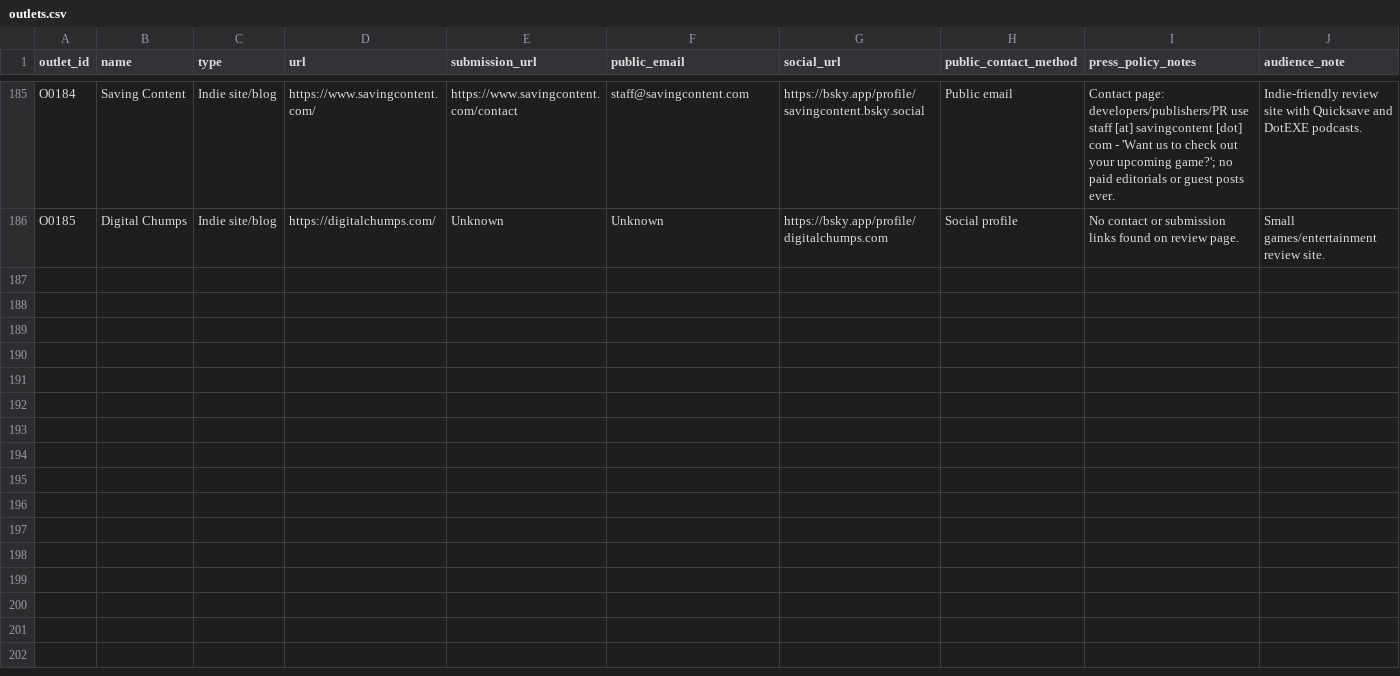
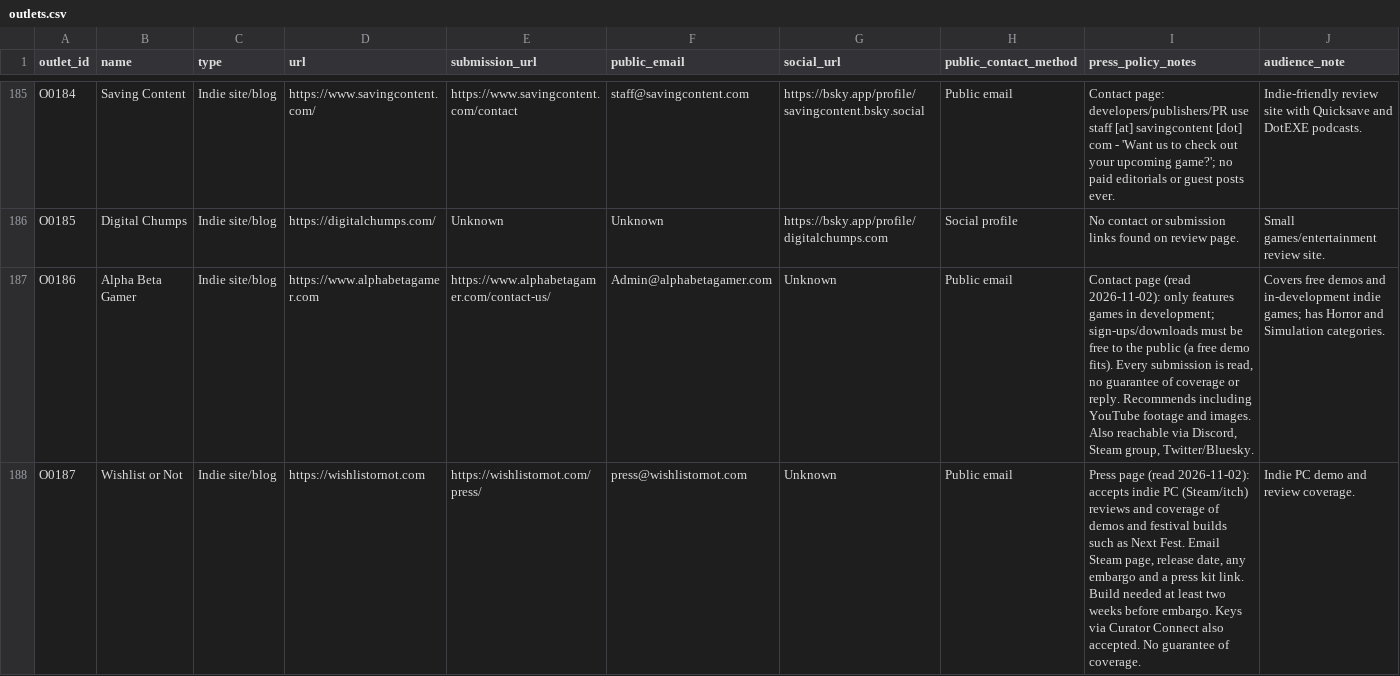
Before and after one commit to multinodaltrx/StreamerDB, a CSV file: ClubSanguine_CreatorResearch/press/outlets.csv, drawn as a sheet; only a part is shown, gaps mark what is left out; rows hold the shown columns only; the diff covers the shown part only; the diff names each change by its address in the sheet, - before the commit and + after, or states it on an @@ line.

```diff
--- a/ClubSanguine_CreatorResearch/press/outlets.csv
+++ b/ClubSanguine_CreatorResearch/press/outlets.csv
+row 187: O0186 | Alpha Beta Gamer | Indie site/blog | https://www.alphabetagamer.com | https://www.alphabetagamer.com/contact-us/ | Admin@alphabetagamer.com | Unknown | Public email | Contact page (read 2026-11-02): only features games in development; sign-ups/downloads must be free to the public (a free demo fits). Every submission is read, no guarantee of coverage or reply. Recommends including YouTube footage and images. Also reachable via Discord, Steam group, Twitter/Bluesky. | Covers free demos and in-development indie games; has Horror and Simulation categories.
+row 188: O0187 | Wishlist or Not | Indie site/blog | https://wishlistornot.com | https://wishlistornot.com/press/ | press@wishlistornot.com | Unknown | Public email | Press page (read 2026-11-02): accepts indie PC (Steam/itch) reviews and coverage of demos and festival builds such as Next Fest. Email Steam page, release date, any embargo and a press kit link. Build needed at least two weeks before embargo. Keys via Curator Connect also accepted. No guarantee of coverage. | Indie PC demo and review coverage.
```
Also changed, not shown: 1 added row and 6 edited cells elsewhere in this file, 25 other files.
